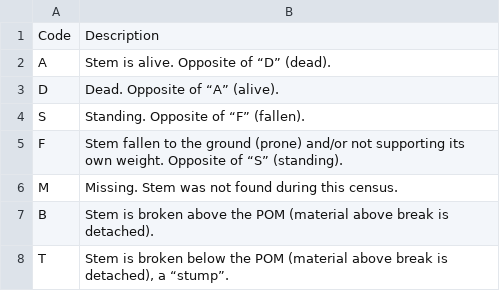
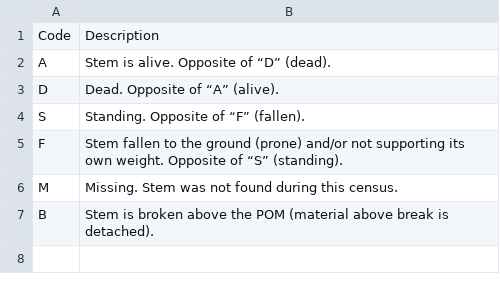
Before and after one commit to GEO-TREES/INV_processing, a CSV file: templates/stem_codes.csv, drawn as a sheet; the diff names each change by its address in the sheet, - before the commit and + after, or states it on an @@ line.

Commit message:
Removed stump

```diff
--- a/templates/stem_codes.csv
+++ b/templates/stem_codes.csv
-row 8: T | Stem is broken below the POM (material above break is detached), a “stump”.
```
Also changed, not shown: 9 other files.
